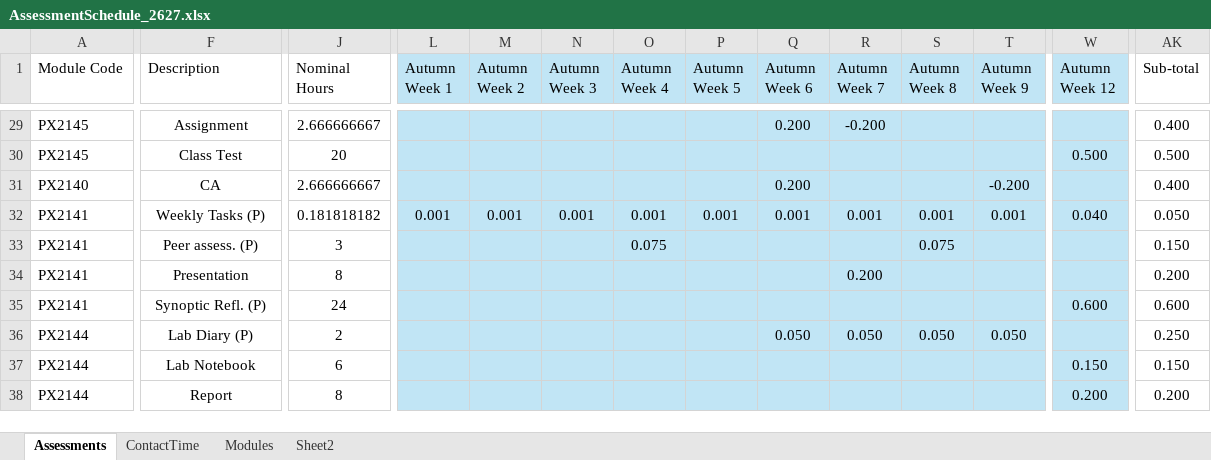
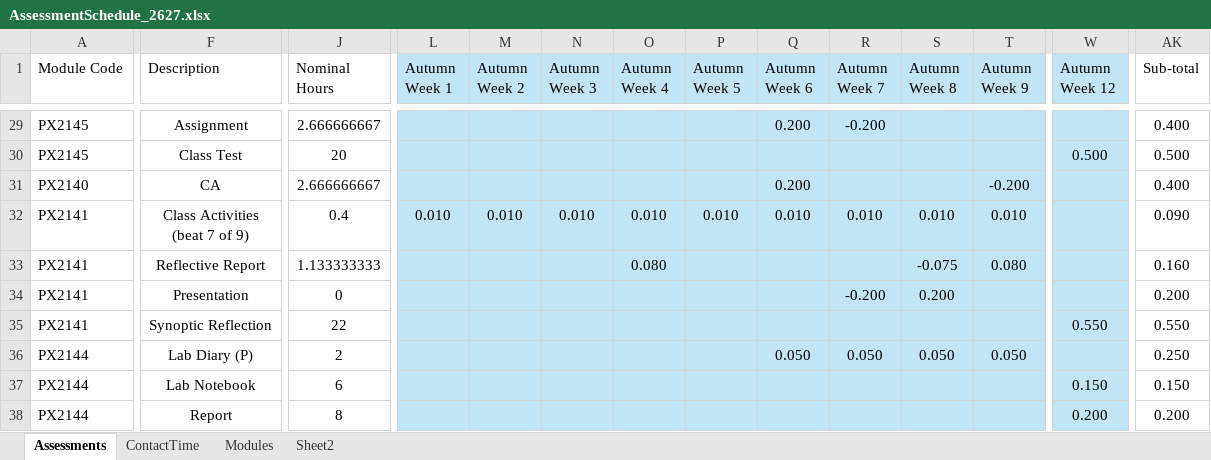
Before and after one commit to chrisnorth/workload-model, an Excel workbook: AssessmentSchedule_2627.xlsx, sheet Assessments, drawn as a sheet; only a part is shown, gaps mark what is left out; values as stored, in another font and other column widths than the file's, no borders; table styles not drawn; ↵ is a line break in a cell; the diff covers the shown part only; the diff names each change by its address in the sheet, - before the commit and + after, or states it on an @@ line.

Commit message:
updated PX2141

```diff
--- a/AssessmentSchedule_2627.xlsx (sheet Assessments)
+++ b/AssessmentSchedule_2627.xlsx (sheet Assessments)
-F32 (Description): Weekly Tasks (P)
+F32 (Description): Class Activities ↵ (beat 7 of 9)
-J32 (Nominal Hours): 0.181818182
+J32 (Nominal Hours): 0.4
-L32 (Autumn Week 1): 0.001
+L32 (Autumn Week 1): 0.010
-M32 (Autumn Week 2): 0.001
+M32 (Autumn Week 2): 0.010
-N32 (Autumn Week 3): 0.001
+N32 (Autumn Week 3): 0.010
-O32 (Autumn Week 4): 0.001
+O32 (Autumn Week 4): 0.010
-P32 (Autumn Week 5): 0.001
+P32 (Autumn Week 5): 0.010
-Q32 (Autumn Week 6): 0.001
+Q32 (Autumn Week 6): 0.010
-R32 (Autumn Week 7): 0.001
+R32 (Autumn Week 7): 0.010
-S32 (Autumn Week 8): 0.001
+S32 (Autumn Week 8): 0.010
-T32 (Autumn Week 9): 0.001
+T32 (Autumn Week 9): 0.010
-W32 (Autumn Week 12): 0.040
+W32 (Autumn Week 12): (empty)
-AK32 (Sub-total): 0.050
+AK32 (Sub-total): 0.090
-F33 (Description): Peer assess. (P)
+F33 (Description): Reflective Report
-J33 (Nominal Hours): 3
+J33 (Nominal Hours): 1.133333333
-O33 (Autumn Week 4): 0.075
+O33 (Autumn Week 4): 0.080
-S33 (Autumn Week 8): 0.075
+S33 (Autumn Week 8): -0.075
-T33 (Autumn Week 9): (empty)
+T33 (Autumn Week 9): 0.080
-AK33 (Sub-total): 0.150
+AK33 (Sub-total): 0.160
-J34 (Nominal Hours): 8
+J34 (Nominal Hours): 0
-R34 (Autumn Week 7): 0.200
+R34 (Autumn Week 7): -0.200
-S34 (Autumn Week 8): (empty)
+S34 (Autumn Week 8): 0.200
-F35 (Description): Synoptic Refl. (P)
+F35 (Description): Synoptic Reflection
-J35 (Nominal Hours): 24
+J35 (Nominal Hours): 22
-W35 (Autumn Week 12): 0.600
+W35 (Autumn Week 12): 0.550
-AK35 (Sub-total): 0.600
+AK35 (Sub-total): 0.550
```
Also changed, not shown: 2 edited cells elsewhere in this sheet, sheet Sheet2.
